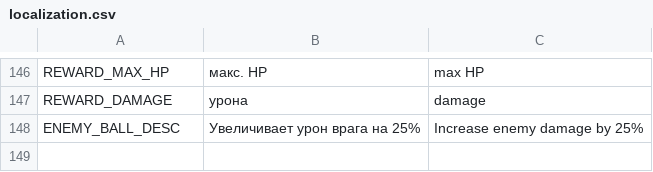
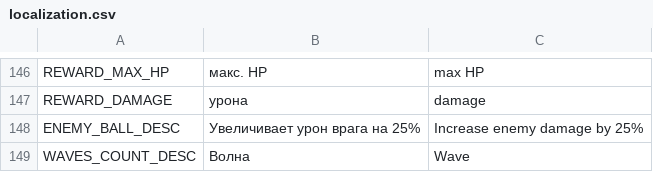
Before and after one commit to PunkGagarin/GamecraftersJam2025Aug, a CSV file: GamecraftersJam2025Aug/Assets/Jam/Resources/Localization/localization.csv, drawn as a sheet; only a part is shown, gaps mark what is left out.

```diff
--- a/GamecraftersJam2025Aug/Assets/Jam/Resources/Localization/localization.csv
+++ b/GamecraftersJam2025Aug/Assets/Jam/Resources/Localization/localization.csv
@@ -148 +148,2 @@ REWARD_DAMAGE,урона,damage
 ENEMY_BALL_DESC,Увеличивает урон врага на 25%,Increase enemy damage by 25%
+WAVES_COUNT_DESC,Волна,Wave
```
Also changed, not shown: 6 other files.
